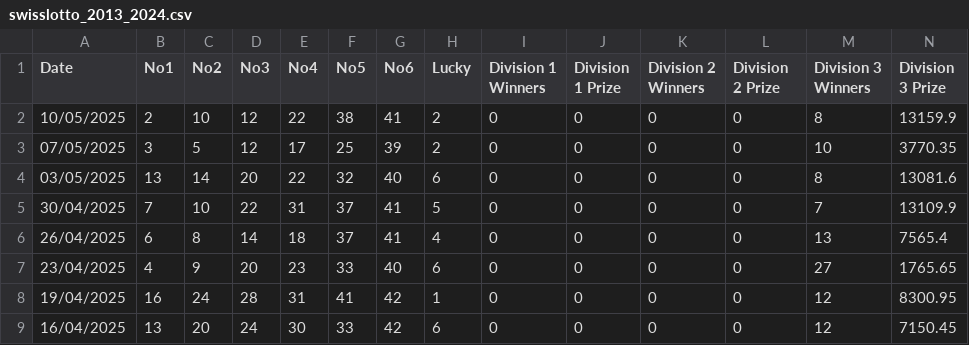
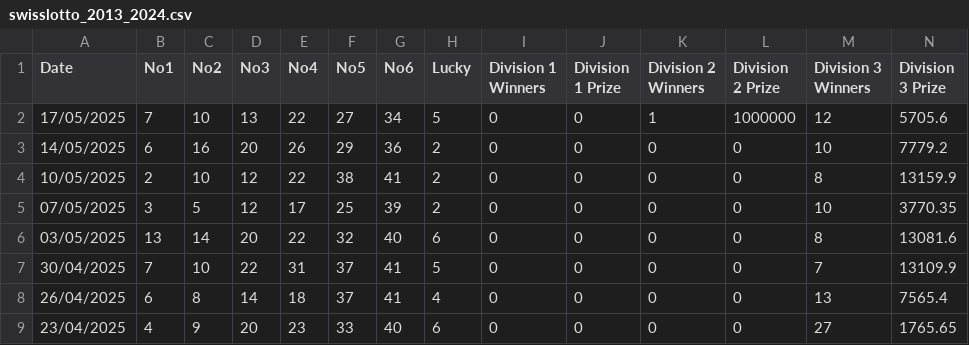
Before and after one commit to NicolasRamosaj/swiss_lotto_analyser, a CSV file: data/swisslotto_2013_2024.csv, drawn as a sheet; only a part is shown; the shorter side is filled out with more unchanged rows; rows hold the shown columns only; the diff names each change by its address in the sheet, - before the commit and + after, or states it on an @@ line.

Commit message:
Update dataset

```diff
--- a/data/swisslotto_2013_2024.csv
+++ b/data/swisslotto_2013_2024.csv
+row 2: 17/05/2025 | 7 | 10 | 13 | 22 | 27 | 34 | 5 | 0 | 0 | 1 | 1000000 | 12 | 5705.6
+row 3: 14/05/2025 | 6 | 16 | 20 | 26 | 29 | 36 | 2 | 0 | 0 | 0 | 0 | 10 | 7779.2
```
